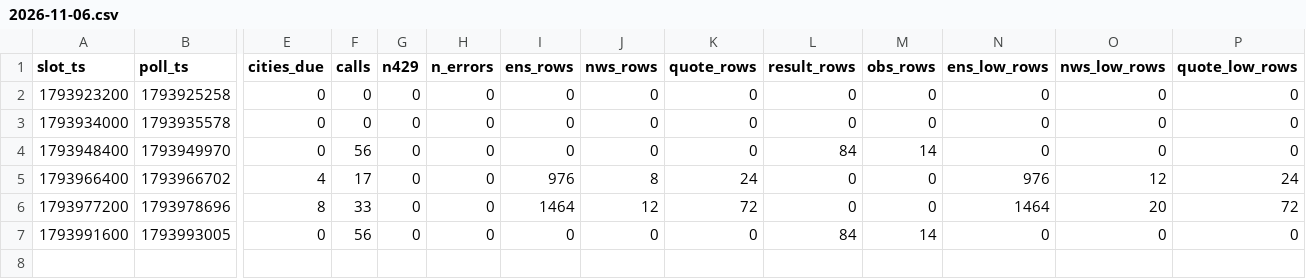
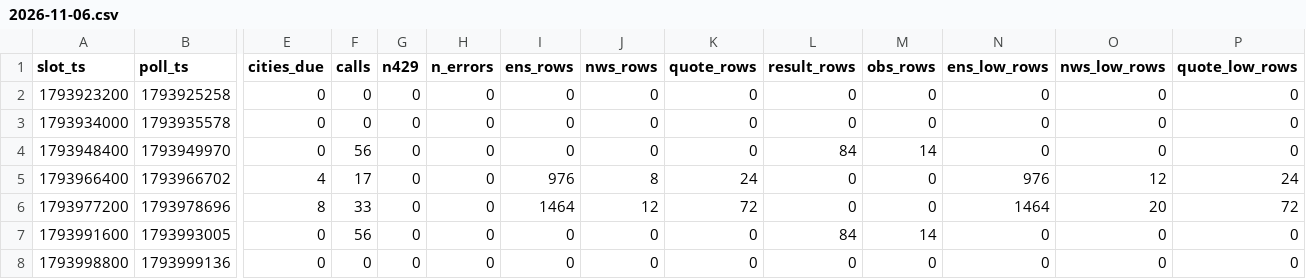
Before and after one commit to shwoopnet/shwoopnet, a CSV file: wxens/runs/2026-11-06.csv, drawn as a sheet; only a part is shown, gaps mark what is left out; rows hold the shown columns only; the diff names each change by its address in the sheet, - before the commit and + after, or states it on an @@ line.

Commit message:
wxens 2026-11-06T21:05Z

```diff
--- a/wxens/runs/2026-11-06.csv
+++ b/wxens/runs/2026-11-06.csv
+row 8: 1793998800 | 1793999136 | 0 | 0 | 0 | 0 | 0 | 0 | 0 | 0 | 0 | 0 | 0 | 0
```
